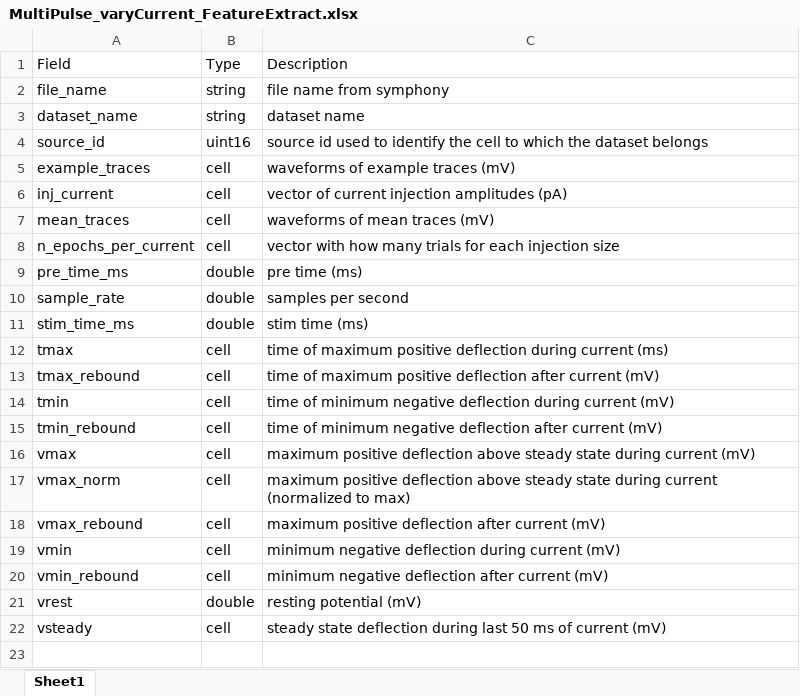
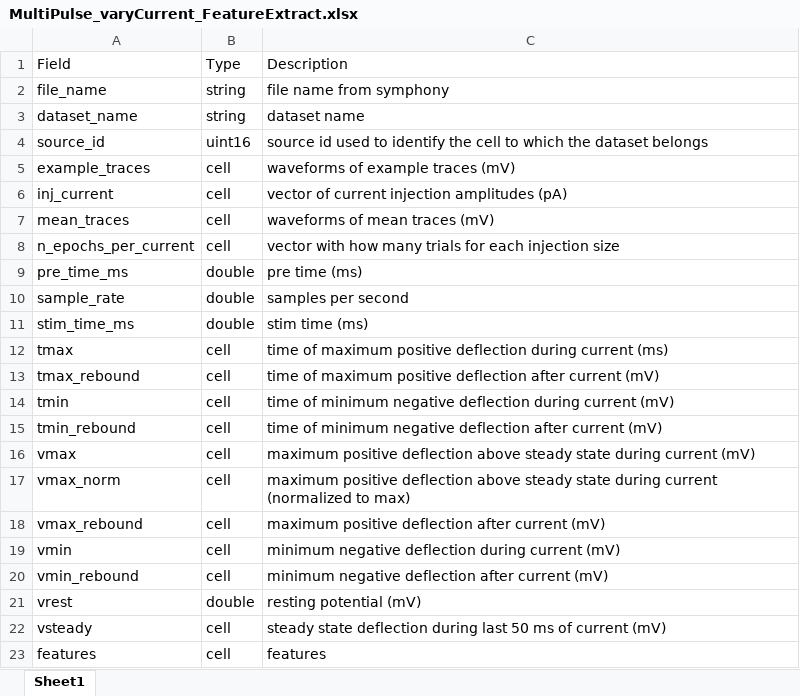
Before and after one commit to SchwartzNU/DJ_schwartzlab, an Excel workbook: result_table_templates/MultiPulse_varyCurrent_FeatureExtract.xlsx, sheet Sheet1, drawn as a sheet; values as stored, in another font and other column widths than the file's, no borders; the diff names each change by its address in the sheet, - before the commit and + after, or states it on an @@ line.

Commit message:
new schemas of Multipulse_feature

```diff
--- a/result_table_templates/MultiPulse_varyCurrent_FeatureExtract.xlsx (sheet Sheet1)
+++ b/result_table_templates/MultiPulse_varyCurrent_FeatureExtract.xlsx (sheet Sheet1)
+row 23: features | cell | features
```
Also changed, not shown: 2 other files.
